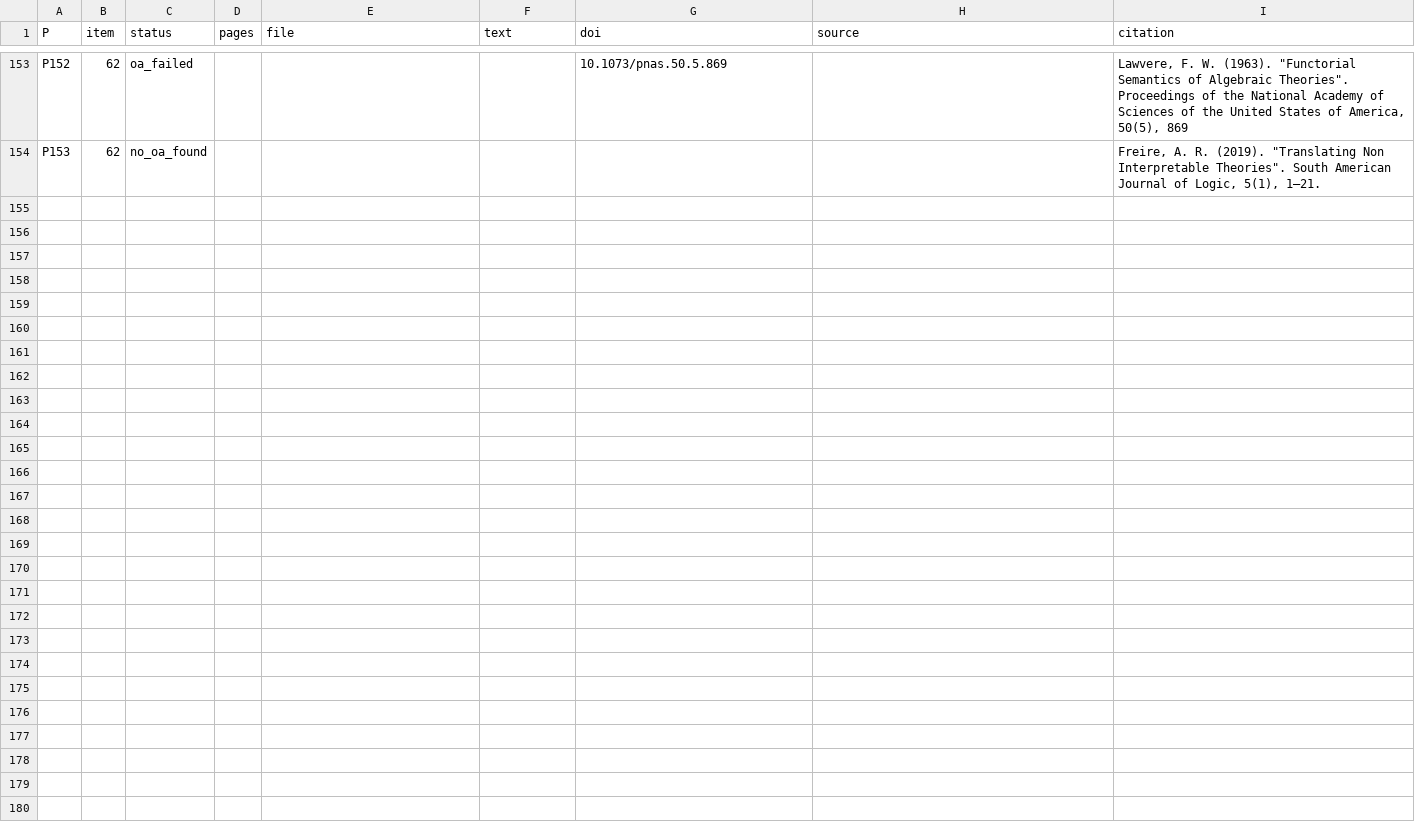
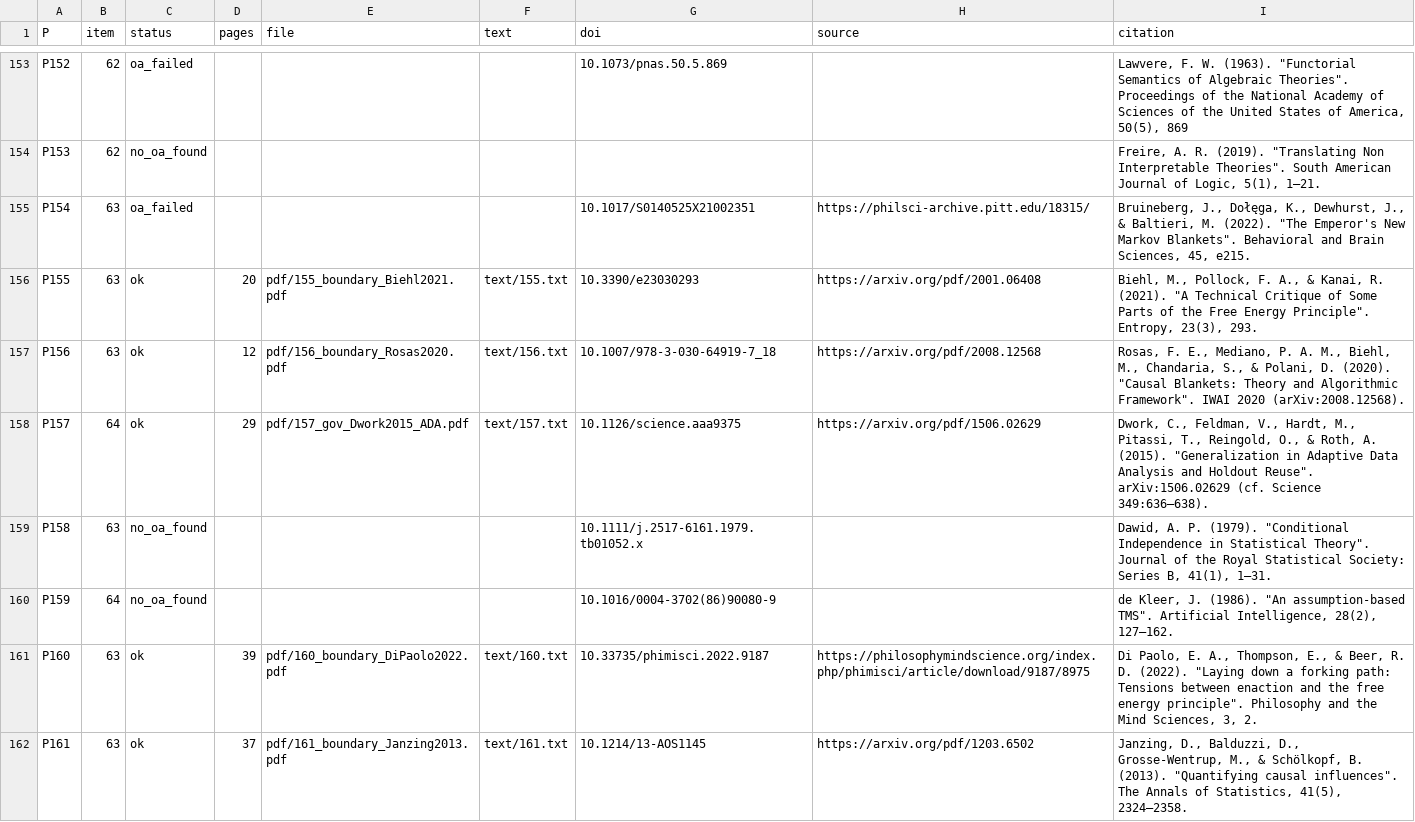
Before and after one commit to yaaman18/bridge-agency-lab, a TSV file: papers/index.tsv, drawn as a sheet; only a part is shown, gaps mark what is left out; the diff covers the shown part only; the diff names each change by its address in the sheet, - before the commit and + after, or states it on an @@ line.

Commit message:
Item 176 (S61): Stage 1 nesting lineage & CPC discriminators (G0/1/3/4/5 PASS, G2/P-S61-2 miss), 3-model orchestration, BP audit & boundary OA synthesis

```diff
--- a/papers/index.tsv
+++ b/papers/index.tsv
+row 155: P154 | 63 | oa_failed |  |  |  | 10.1017/S0140525X21002351 | https://philsci-archive.pitt.edu/18315/ | Bruineberg, J., Dołęga, K., Dewhurst, J., & Baltieri, M. (2022). "The Emperor's New Markov Blankets". Behavioral and Brain Sciences, 45, e215.
+row 156: P155 | 63 | ok | 20 | pdf/155_boundary_Biehl2021.pdf | text/155.txt | 10.3390/e23030293 | https://arxiv.org/pdf/2001.06408 | Biehl, M., Pollock, F. A., & Kanai, R. (2021). "A Technical Critique of Some Parts of the Free Energy Principle". Entropy, 23(3), 293.
+row 157: P156 | 63 | ok | 12 | pdf/156_boundary_Rosas2020.pdf | text/156.txt | 10.1007/978-3-030-64919-7_18 | https://arxiv.org/pdf/2008.12568 | Rosas, F. E., Mediano, P. A. M., Biehl, M., Chandaria, S., & Polani, D. (2020). "Causal Blankets: Theory and Algorithmic Framework". IWAI 2020 (arXiv:2008.12568).
+row 158: P157 | 64 | ok | 29 | pdf/157_gov_Dwork2015_ADA.pdf | text/157.txt | 10.1126/science.aaa9375 | https://arxiv.org/pdf/1506.02629 | Dwork, C., Feldman, V., Hardt, M., Pitassi, T., Reingold, O., & Roth, A. (2015). "Generalization in Adaptive Data Analysis and Holdout Reuse". arXiv:1506.02629 (cf. Science 349:636–638).
+row 159: P158 | 63 | no_oa_found |  |  |  | 10.1111/j.2517-6161.1979.tb01052.x |  | Dawid, A. P. (1979). "Conditional Independence in Statistical Theory". Journal of the Royal Statistical Society: Series B, 41(1), 1–31.
+row 160: P159 | 64 | no_oa_found |  |  |  | 10.1016/0004-3702(86)90080-9 |  | de Kleer, J. (1986). "An assumption-based TMS". Artificial Intelligence, 28(2), 127–162.
+row 161: P160 | 63 | ok | 39 | pdf/160_boundary_DiPaolo2022.pdf | text/160.txt | 10.33735/phimisci.2022.9187 | https://philosophymindscience.org/index.php/phimisci/article/download/9187/8975 | Di Paolo, E. A., Thompson, E., & Beer, R. D. (2022). "Laying down a forking path: Tensions between enaction and the free energy principle". Philosophy and the Mind Sciences, 3, 2.
+row 162: P161 | 63 | ok | 37 | pdf/161_boundary_Janzing2013.pdf | text/161.txt | 10.1214/13-AOS1145 | https://arxiv.org/pdf/1203.6502 | Janzing, D., Balduzzi, D., Grosse-Wentrup, M., & Schölkopf, B. (2013). "Quantifying causal influences". The Annals of Statistics, 41(5), 2324–2358.
```
Also changed, not shown: 8 added rows elsewhere in this file, experiments/s54-watch.tsv, 36 other files.
